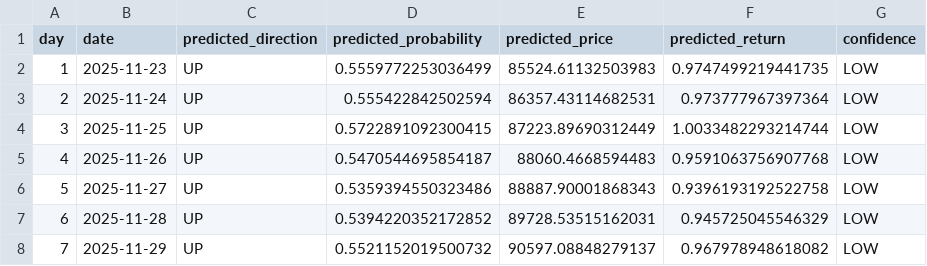
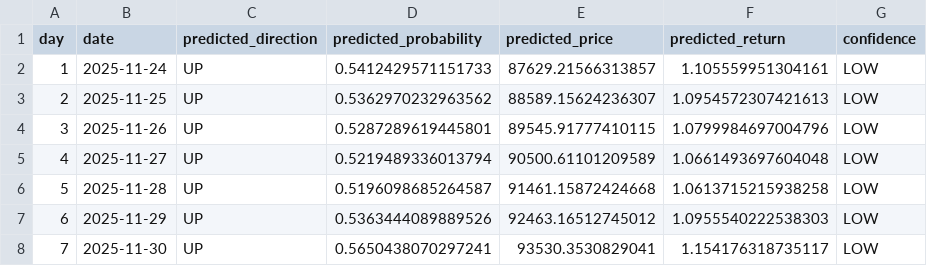
Before and after one commit to DKowarsch/btc_daily_prediction, a CSV file: predictions/latest_predictions.csv, drawn as a sheet.

```diff
--- a/predictions/latest_predictions.csv
+++ b/predictions/latest_predictions.csv
@@ -1,8 +1,8 @@
 day,date,predicted_direction,predicted_probability,predicted_price,predicted_return,confidence
-1,2025-11-23,UP,0.5559772253036499,85524.61132503983,0.9747499219441735,LOW
-2,2025-11-24,UP,0.555422842502594,86357.43114682531,0.973777967397364,LOW
-3,2025-11-25,UP,0.5722891092300415,87223.89690312449,1.0033482293214744,LOW
-4,2025-11-26,UP,0.5470544695854187,88060.4668594483,0.9591063756907768,LOW
-5,2025-11-27,UP,0.5359394550323486,88887.90001868343,0.9396193192522758,LOW
-6,2025-11-28,UP,0.5394220352172852,89728.53515162031,0.945725045546329,LOW
-7,2025-11-29,UP,0.5521152019500732,90597.08848279137,0.967978948618082,LOW
+1,2025-11-24,UP,0.5412429571151733,87629.21566313857,1.105559951304161,LOW
+2,2025-11-25,UP,0.5362970232963562,88589.15624236307,1.0954572307421613,LOW
+3,2025-11-26,UP,0.5287289619445801,89545.91777410115,1.0799984697004796,LOW
+4,2025-11-27,UP,0.5219489336013794,90500.61101209589,1.0661493697604048,LOW
+5,2025-11-28,UP,0.5196098685264587,91461.15872424668,1.0613715215938258,LOW
+6,2025-11-29,UP,0.5363444089889526,92463.16512745012,1.0955540222538303,LOW
+7,2025-11-30,UP,0.5650438070297241,93530.3530829041,1.154176318735117,LOW
```
Also changed, not shown: 7 other files.
